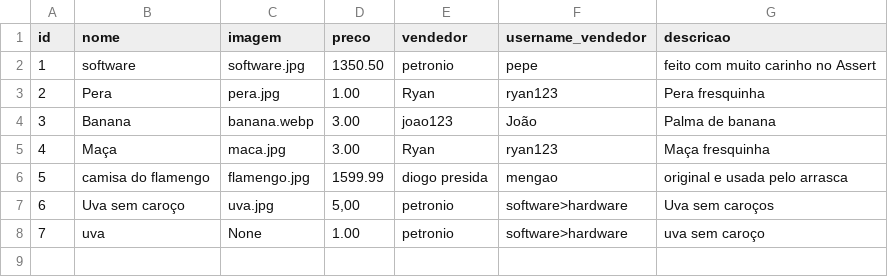
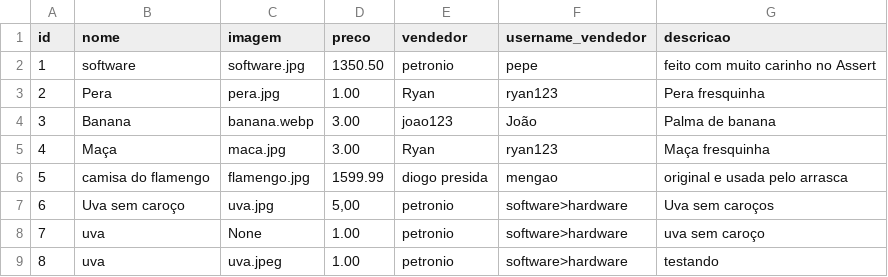
Before and after one commit to Projeto-IFPB/Jaguaribe-Online, a CSV file: data/produtos.csv, drawn as a sheet.

```diff
--- a/data/produtos.csv
+++ b/data/produtos.csv
@@ -8 +8,2 @@ id;nome;imagem;preco;vendedor;username_vendedor;descricao
 7;uva;None;1.00;petronio;software>hardware;uva sem caroço
+8;uva;uva.jpeg;1.00;petronio;software>hardware;testando
```
Also changed, not shown: 2 other files.
